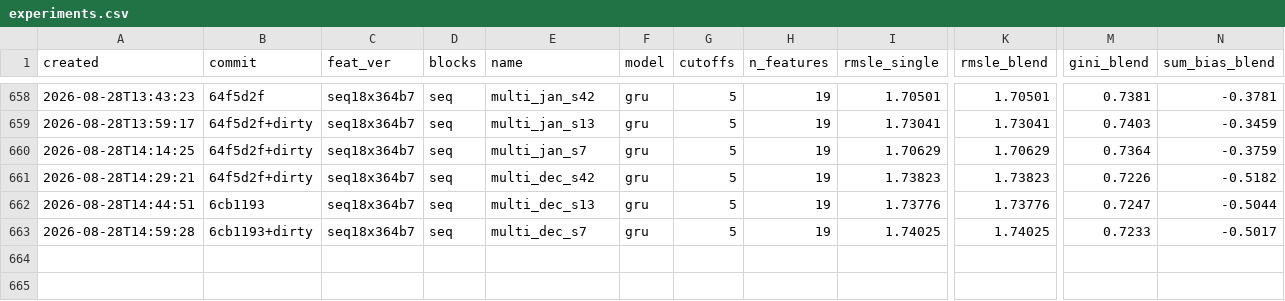
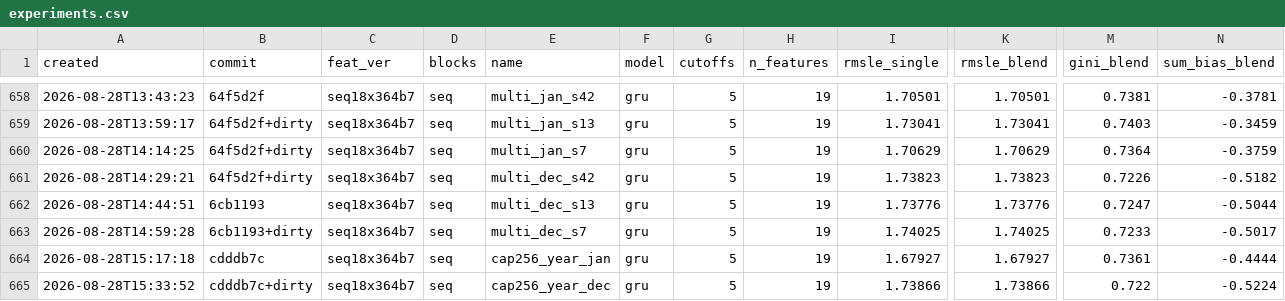
Before and after one commit to imaO0O/ozon-ml-champ, a CSV file: models/experiments.csv, drawn as a sheet; only a part is shown, gaps mark what is left out; rows hold the shown columns only; the diff names each change by its address in the sheet, - before the commit and + after, or states it on an @@ line.

```diff
--- a/models/experiments.csv
+++ b/models/experiments.csv
+row 664: 2026-08-28T15:17:18 | cdddb7c | seq18x364b7 | seq | cap256_year_jan | gru | 5 | 19 | 1.67927 | 1.67927 | 0.7361 | -0.4444
+row 665: 2026-08-28T15:33:52 | cdddb7c+dirty | seq18x364b7 | seq | cap256_year_dec | gru | 5 | 19 | 1.73866 | 1.73866 | 0.722 | -0.5224
```
Also changed, not shown: 2 other files.
